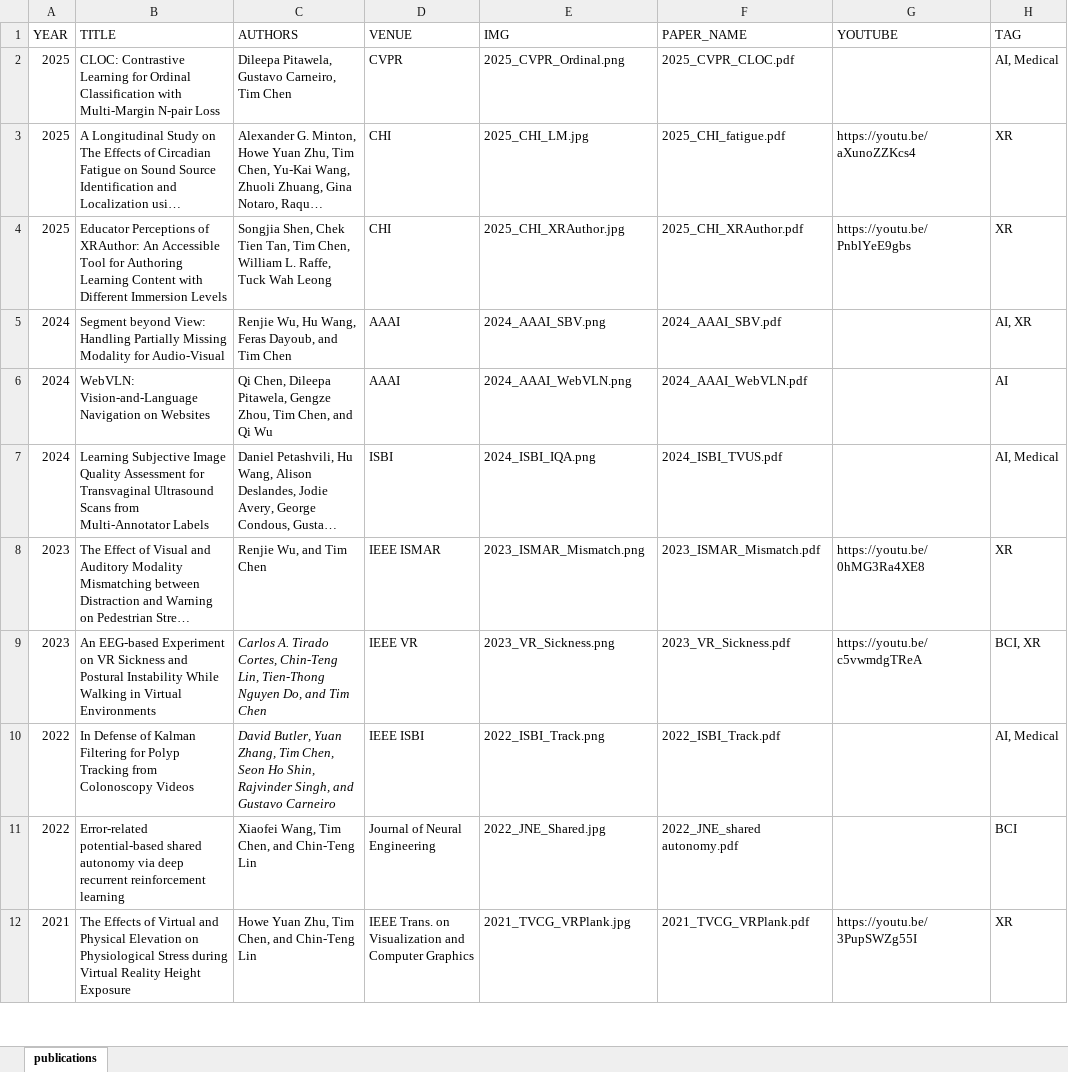
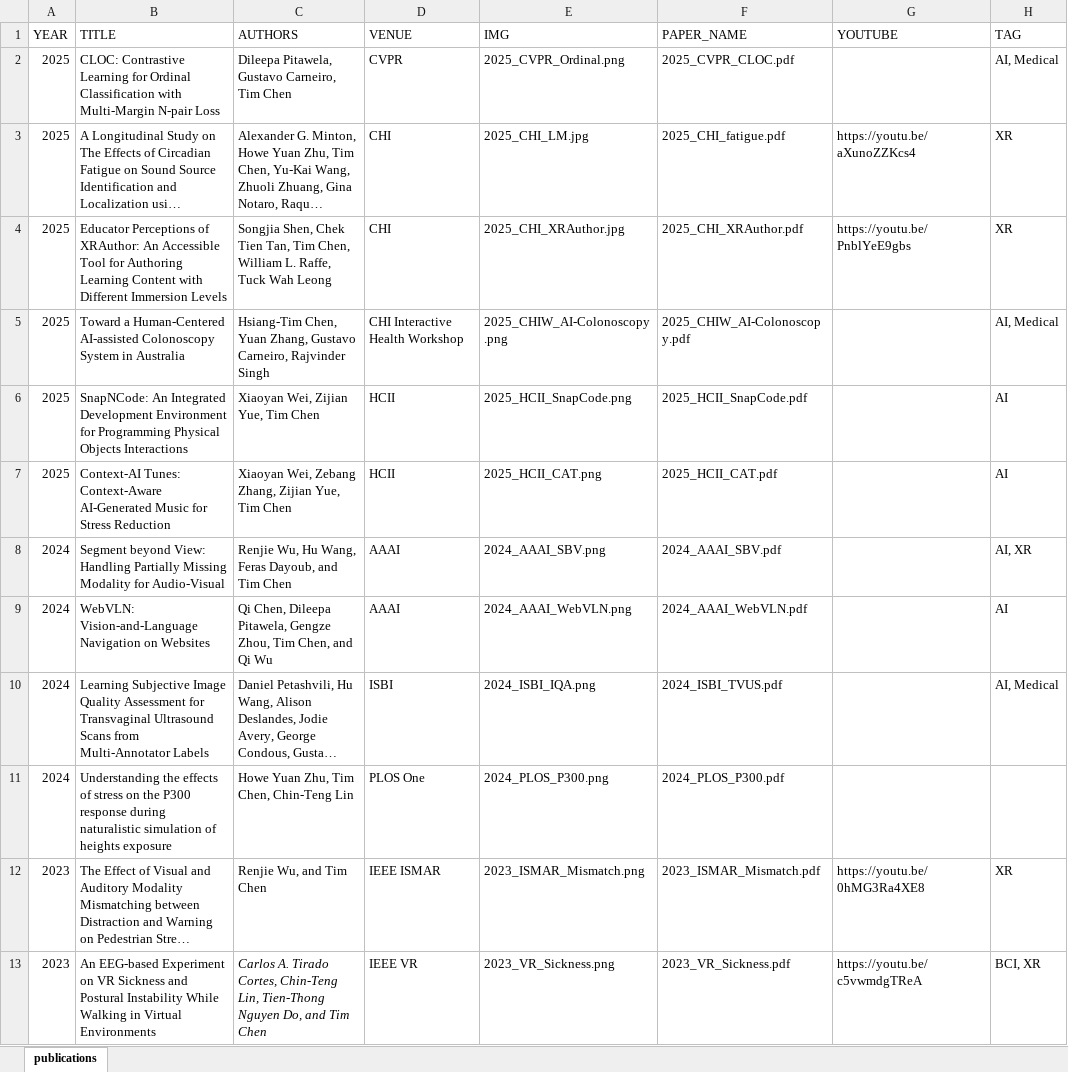
Before and after one commit to ht-timchen/ht-timchen.github.io, an Excel workbook: markdown_gen/publications.xlsx, sheet publications, drawn as a sheet; only a part is shown; the shorter side is filled out with more unchanged rows; long unchanged cells end in …; values as stored, in another font and other column widths than the file's, no borders; the diff names each change by its address in the sheet, - before the commit and + after, or states it on an @@ line.

Commit message:
add papers.

```diff
--- a/markdown_gen/publications.xlsx (sheet publications)
+++ b/markdown_gen/publications.xlsx (sheet publications)
+row 5: 2025 | Toward a Human-Centered AI-assisted Colonoscopy System in Australia | Hsiang-Tim Chen, Yuan Zhang, Gustavo Carneiro, Rajvinder Singh | CHI Interactive Health Workshop | 2025_CHIW_AI-Colonoscopy.png | 2025_CHIW_AI-Colonoscopy.pdf |  | AI, Medical
+row 6: 2025 | SnapNCode: An Integrated Development Environment for Programming Physical Objects Interactions | Xiaoyan Wei, Zijian Yue, Tim Chen | HCII | 2025_HCII_SnapCode.png | 2025_HCII_SnapCode.pdf |  | AI
+row 7: 2025 | Context-AI Tunes: Context-Aware AI-Generated Music for Stress Reduction | Xiaoyan Wei, Zebang Zhang, Zijian Yue, Tim Chen | HCII | 2025_HCII_CAT.png | 2025_HCII_CAT.pdf |  | AI
+row 11: 2024 | Understanding the effects of stress on the P300 response during naturalistic simulation of heights exposure | Howe Yuan Zhu, Tim Chen, Chin-Teng Lin | PLOS One | 2024_PLOS_P300.png | 2024_PLOS_P300.pdf
```
Also changed, not shown: 9 other files.
